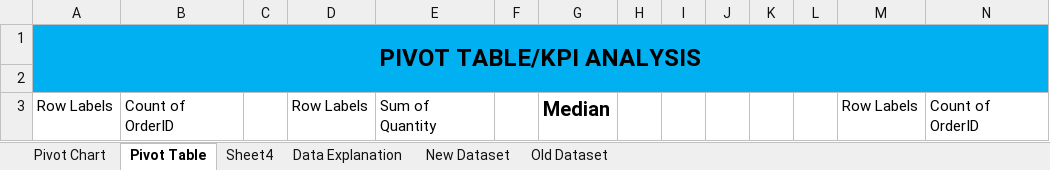
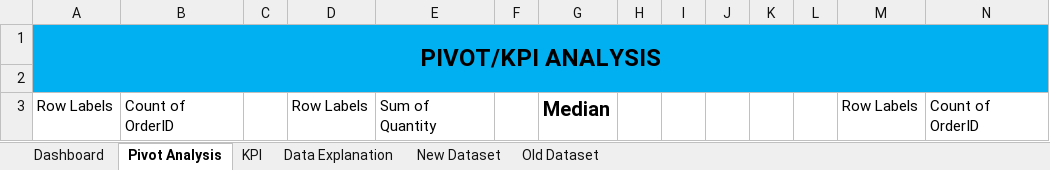
Before and after one commit to oreoluwapraise19-cell/decodelabs, an Excel workbook: Dataset for Data Analytics.xlsx, sheet Pivot Analysis, drawn as a sheet; only a part is shown; values as stored, in another font and other column widths than the file's, no borders; the diff names each change by its address in the sheet, - before the commit and + after, or states it on an @@ line.

```diff
--- a/Dataset for Data Analytics.xlsx (sheet Pivot Analysis)
+++ b/Dataset for Data Analytics.xlsx (sheet Pivot Analysis)
-sheet tab: Pivot Chart
+sheet tab: Dashboard
-sheet tab: Pivot Table
+sheet tab: Pivot Analysis
-sheet tab: Sheet4
+sheet tab: KPI
-A1: PIVOT TABLE/KPI ANALYSIS
+A1: PIVOT/KPI ANALYSIS
```
Also changed, not shown: sheet KPI, sheet Dashboard, charts or pictures.
